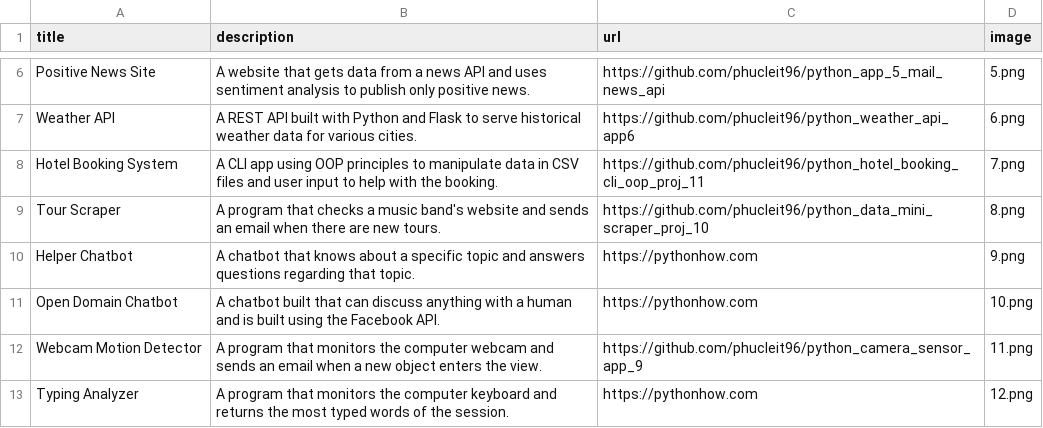
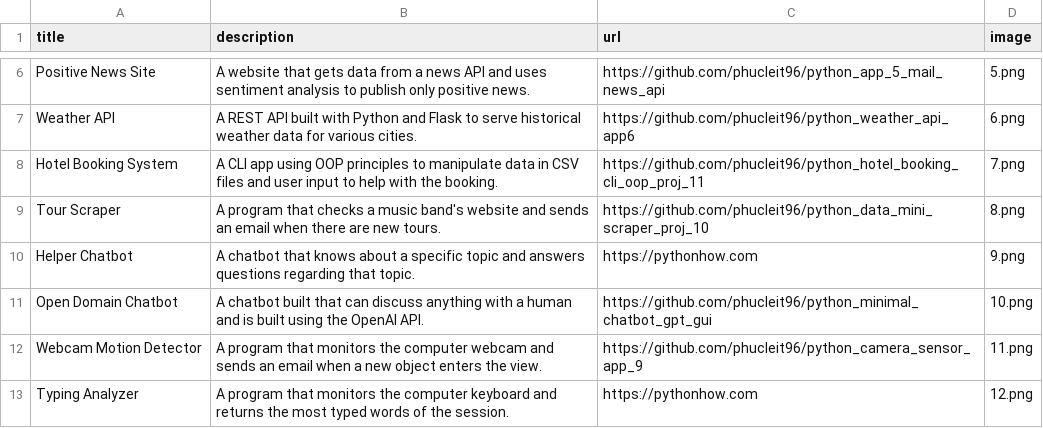
Before and after one commit to phucleit96/phuc_better_portfolio, a CSV file: data.csv, drawn as a sheet; only a part is shown, gaps mark what is left out.

Commit message:
update chatbot github

```diff
--- a/data.csv
+++ b/data.csv
@@ -10,3 +10,3 @@ Tour Scraper,A program that checks a music band's website and sends an email whe
 Helper Chatbot,A chatbot that knows about a specific topic and answers questions regarding that topic.,https://pythonhow.com,9.png
-Open Domain Chatbot,A chatbot built that can discuss anything with a human and is built using the Facebook API.,https://pythonhow.com,10.png
+Open Domain Chatbot,A chatbot built that can discuss anything with a human and is built using the OpenAI  API.,https://github.com/phucleit96/python_minimal_chatbot_gpt_gui,10.png
 Webcam Motion Detector,A program that monitors the computer webcam and sends an email when a new object enters the view.,https://github.com/phucleit96/python_camera_sensor_app_9,11.png
```
